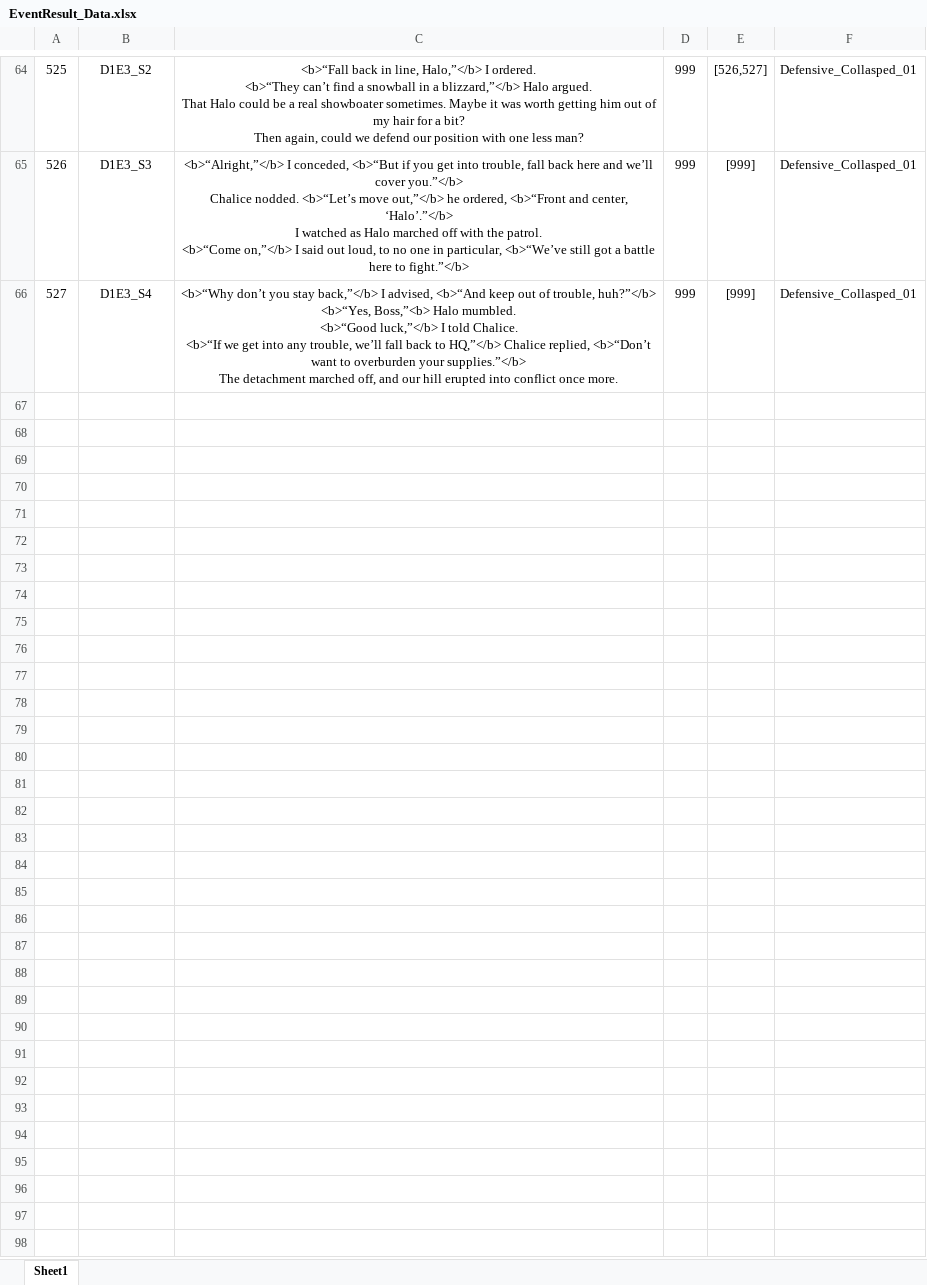
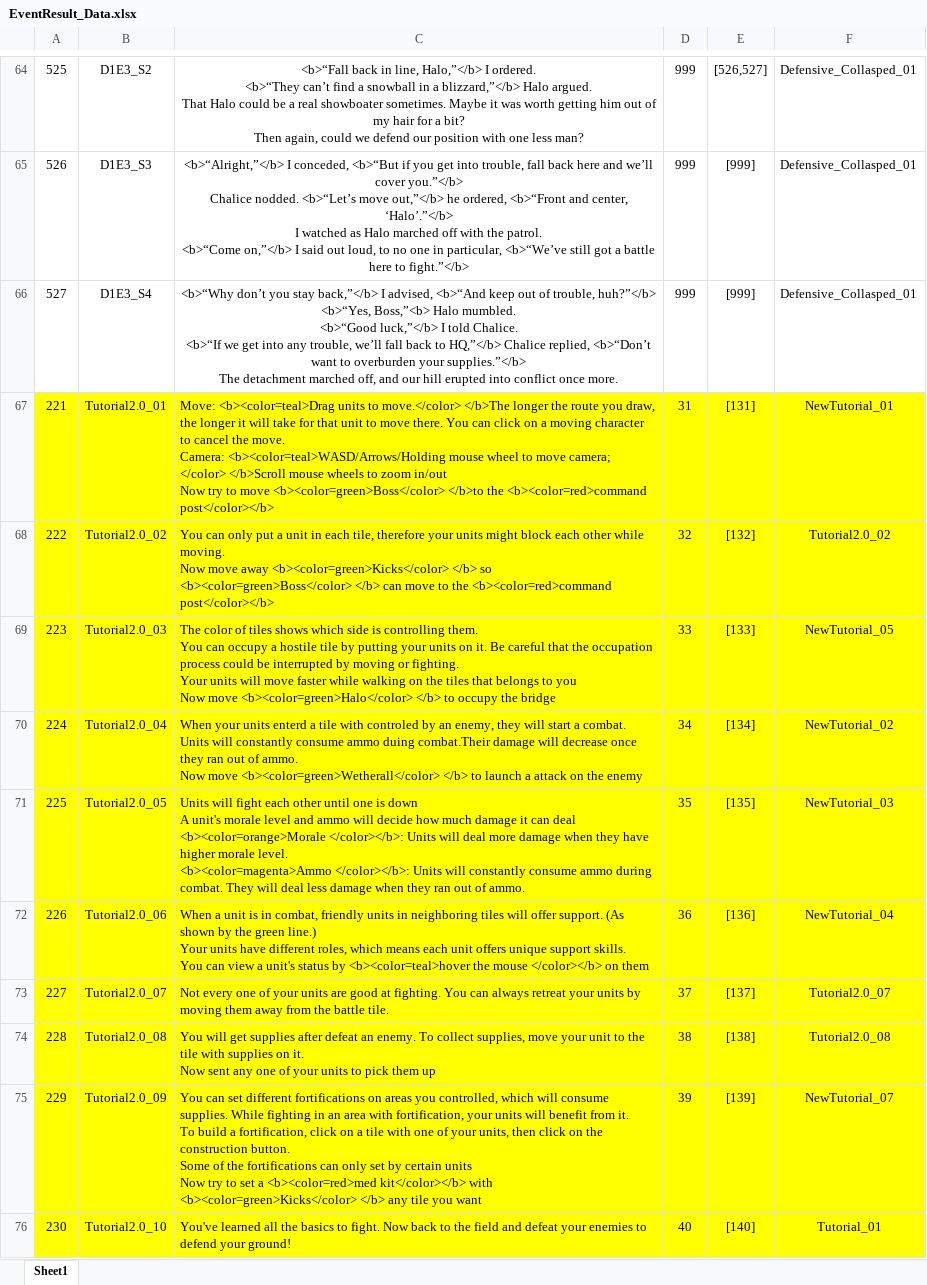
Before and after one commit to Chuyang1996/Nameless_Temp, an Excel workbook: GameDesign/ExcelData/EventResult_Data.xlsx, sheet Sheet1, drawn as a sheet; only a part is shown, gaps mark what is left out; values as stored, in another font and other column widths than the file's, no borders; ↵ is a line break in a cell; the diff names each change by its address in the sheet, - before the commit and + after, or states it on an @@ line.

Commit message:
ExcelUpdate_Merge

```diff
--- a/GameDesign/ExcelData/EventResult_Data.xlsx (sheet Sheet1)
+++ b/GameDesign/ExcelData/EventResult_Data.xlsx (sheet Sheet1)
+row 67: 221 | Tutorial2.0_01 | Move: <b><color=teal>Drag units to move.</color> </b>The longer the route you draw, the longer it will take for that unit to move there. You can click on a moving character to cancel the move. ↵ Camera: <b><color=teal>WASD/Arrows/Holding mouse wheel to move camera; </color> </b>Scroll mouse wheels to zoom in/out ↵ Now try to move <b><color=green>Boss</color> </b>to the <b><color=red>command post</color></b> | 31 | [131] | NewTutorial_01
+row 68: 222 | Tutorial2.0_02 | You can only put a unit in each tile, therefore your units might block each other while moving. ↵ Now move away <b><color=green>Kicks</color> </b> so <b><color=green>Boss</color> </b> can move to the <b><color=red>command post</color></b> | 32 | [132] | Tutorial2.0_02
+row 69: 223 | Tutorial2.0_03 | The color of tiles shows which side is controlling them. ↵ You can occupy a hostile tile by putting your units on it. Be careful that the occupation process could be interrupted by moving or fighting. ↵ Your units will move faster while walking on the tiles that belongs to you ↵ Now move <b><color=green>Halo</color> </b> to occupy the bridge | 33 | [133] | NewTutorial_05
+row 70: 224 | Tutorial2.0_04 | When your units enterd a tile with controled by an enemy, they will start a combat. ↵ Units will constantly consume ammo duing combat.Their damage will decrease once they ran out of ammo. ↵ Now move <b><color=green>Wetherall</color> </b> to launch a attack on the enemy | 34 | [134] | NewTutorial_02
+row 71: 225 | Tutorial2.0_05 | Units will fight each other until one is down ↵ A unit's morale level and ammo will decide how much damage it can deal ↵ <b><color=orange>Morale </color></b>: Units will deal more damage when they have higher morale level. ↵ <b><color=magenta>Ammo </color></b>: Units will constantly consume ammo during combat. They will deal less damage when they ran out of ammo. | 35 | [135] | NewTutorial_03
+row 72: 226 | Tutorial2.0_06 | When a unit is in combat, friendly units in neighboring tiles will offer support. (As shown by the green line.) ↵ Your units have different roles, which means each unit offers unique support skills. ↵ You can view a unit's status by <b><color=teal>hover the mouse </color></b> on them | 36 | [136] | NewTutorial_04
+row 73: 227 | Tutorial2.0_07 | Not every one of your units are good at fighting. You can always retreat your units by moving them away from the battle tile. | 37 | [137] | Tutorial2.0_07
+row 74: 228 | Tutorial2.0_08 | You will get supplies after defeat an enemy. To collect supplies, move your unit to the tile with supplies on it. ↵ Now sent any one of your units to pick them up | 38 | [138] | Tutorial2.0_08
+row 75: 229 | Tutorial2.0_09 | You can set different fortifications on areas you controlled, which will consume supplies. While fighting in an area with fortification, your units will benefit from it. ↵ To build a fortification, click on a tile with one of your units, then click on the construction button. ↵ Some of the fortifications can only set by certain units ↵ Now try to set a <b><color=red>med kit</color></b> with <b><color=green>Kicks</color> </b> any tile you want | 39 | [139] | NewTutorial_07
+row 76: 230 | Tutorial2.0_10 | You've learned all the basics to fight. Now back to the field and defeat your enemies to defend your ground! | 40 | [140] | Tutorial_01
```
Also changed, not shown: GameDesign/ExcelData/Area_Data.xlsx, GameDesign/ExcelData/Character_Data.xlsx, 4 other files.
